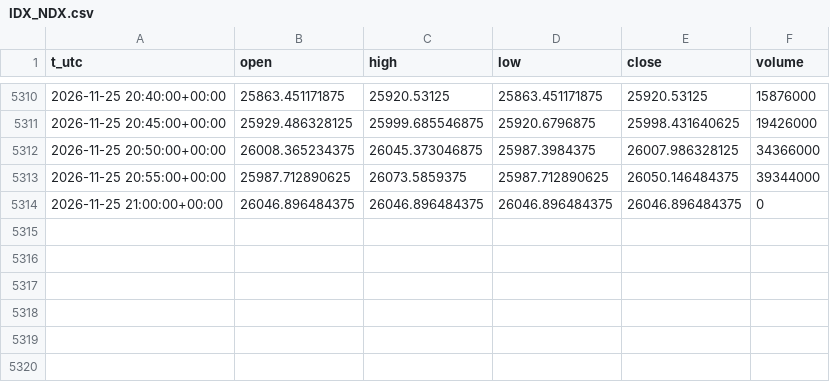
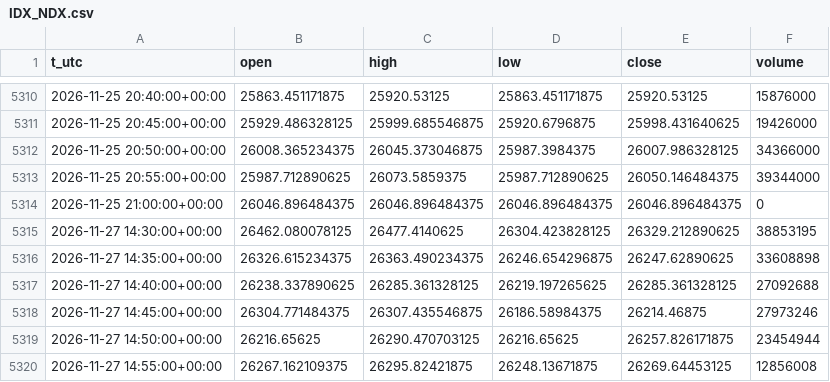
Before and after one commit to egedogann/piyasa-veri, a CSV file: data/m5/IDX_NDX.csv, drawn as a sheet; only a part is shown, gaps mark what is left out.

```diff
--- a/data/m5/IDX_NDX.csv
+++ b/data/m5/IDX_NDX.csv
@@ -5314 +5314,7 @@ t_utc,open,high,low,close,volume
 2026-11-25 21:00:00+00:00,26046.896484375,26046.896484375,26046.896484375,26046.896484375,0
+2026-11-27 14:30:00+00:00,26462.080078125,26477.4140625,26304.423828125,26329.212890625,38853195
+2026-11-27 14:35:00+00:00,26326.615234375,26363.490234375,26246.654296875,26247.62890625,33608898
+2026-11-27 14:40:00+00:00,26238.337890625,26285.361328125,26219.197265625,26285.361328125,27092688
+2026-11-27 14:45:00+00:00,26304.771484375,26307.435546875,26186.58984375,26214.46875,27973246
+2026-11-27 14:50:00+00:00,26216.65625,26290.470703125,26216.65625,26257.826171875,23454944
+2026-11-27 14:55:00+00:00,26267.162109375,26295.82421875,26248.13671875,26269.64453125,12856008
```
Also changed, not shown: data/d1/GLD.csv, data/d1/LQD.csv, 42 other files.
